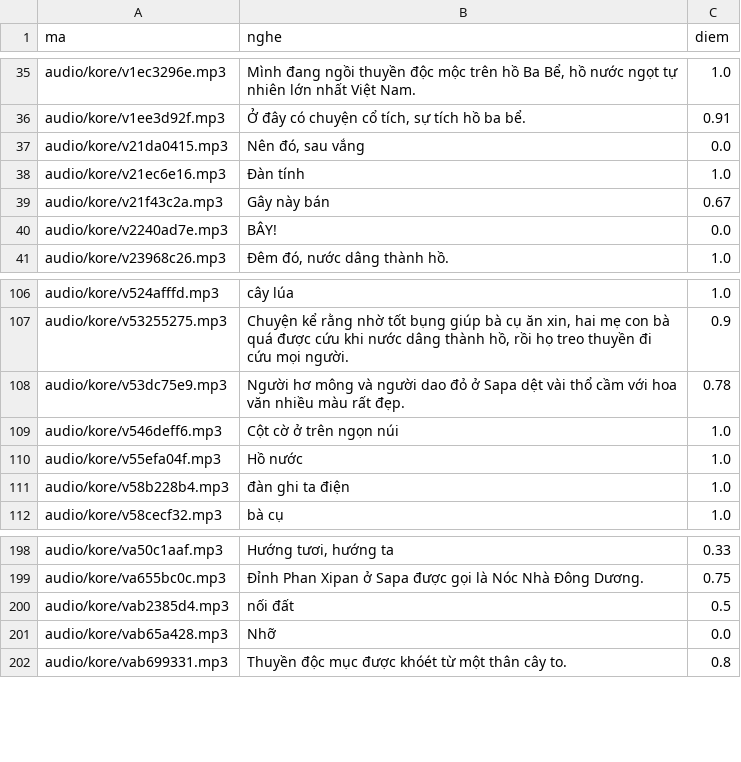
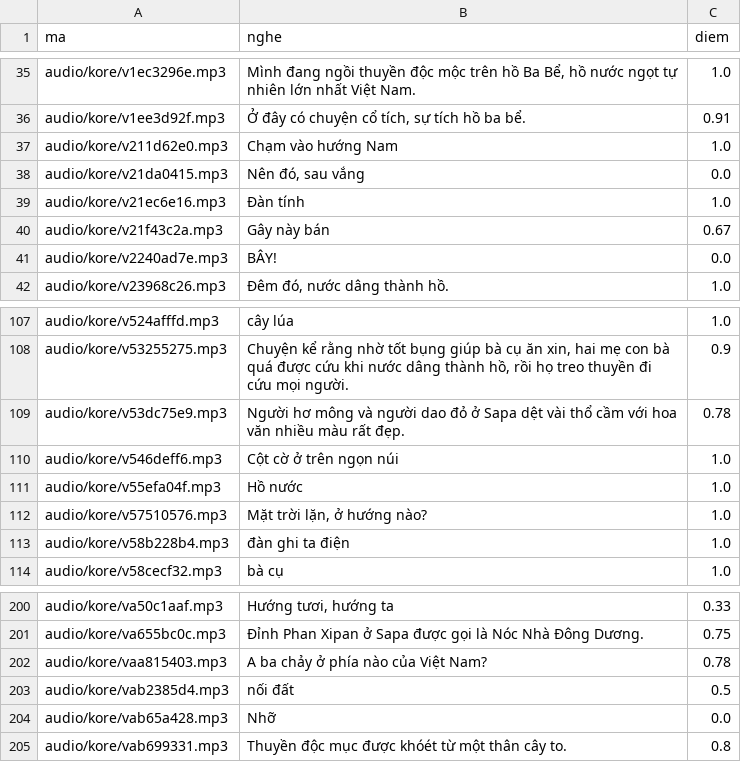
Before and after one commit to CVCEC/khampha-vietnam, a TSV file: giong-ai/kiem-tra.tsv, drawn as a sheet; only a part is shown, gaps mark what is left out; the diff names each change by its address in the sheet, - before the commit and + after, or states it on an @@ line.

```diff
--- a/giong-ai/kiem-tra.tsv
+++ b/giong-ai/kiem-tra.tsv
+row 37: audio/kore/v211d62e0.mp3 | Chạm vào hướng Nam | 1.0
+row 112: audio/kore/v57510576.mp3 | Mặt trời lặn, ở hướng nào? | 1.0
+row 202: audio/kore/vaa815403.mp3 | A ba chảy ở phía nào của Việt Nam? | 0.78
```
Also changed, not shown: 6 other files.
